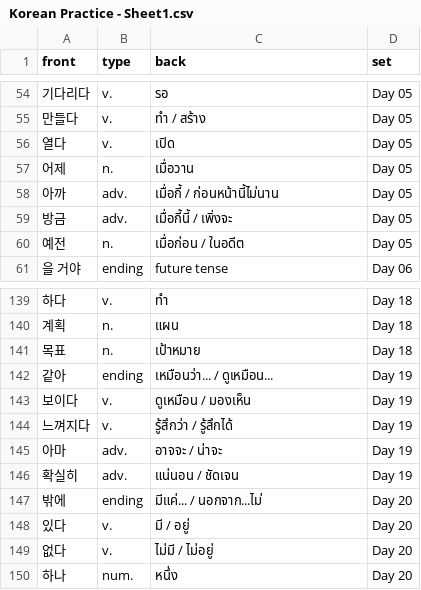
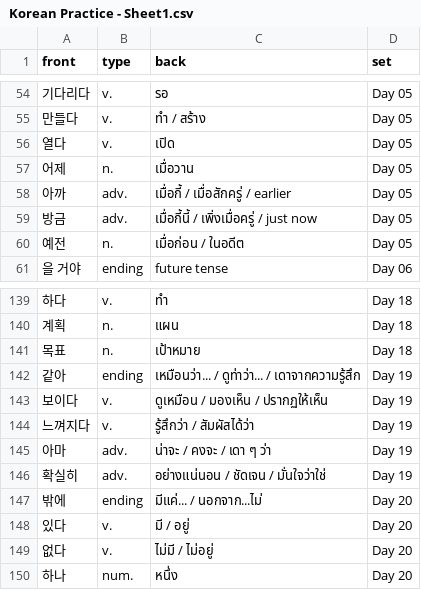
Before and after one commit to noof3310/kflash-app, a CSV file: Korean Practice - Sheet1.csv, drawn as a sheet; only a part is shown, gaps mark what is left out; the diff covers the shown part only.

```diff
--- a/Korean Practice - Sheet1.csv
+++ b/Korean Practice - Sheet1.csv
@@ -57,4 +57,4 @@ front,type,back,set
 어제,n.,เมื่อวาน,Day 05
-아까,adv.,เมื่อกี้ / ก่อนหน้านี้ไม่นาน,Day 05
-방금,adv.,เมื่อกี้นี้ / เพิ่งจะ,Day 05
+아까,adv.,เมื่อกี้ / เมื่อสักครู่ / earlier,Day 05
+방금,adv.,เมื่อกี้นี้ / เพิ่งเมื่อครู่ / just now,Day 05
 예전,n.,เมื่อก่อน / ในอดีต,Day 05
@@ -141,7 +141,7 @@ front,type,back,set
 목표,n.,เป้าหมาย,Day 18
-같아,ending,เหมือนว่า... / ดูเหมือน...,Day 19
-보이다,v.,ดูเหมือน / มองเห็น,Day 19
-느껴지다,v.,รู้สึกว่า / รู้สึกได้,Day 19
-아마,adv.,อาจจะ / น่าจะ,Day 19
-확실히,adv.,แน่นอน / ชัดเจน,Day 19
+같아,ending,เหมือนว่า... / ดูท่าว่า... / เดาจากความรู้สึก,Day 19
+보이다,v.,ดูเหมือน / มองเห็น / ปรากฏให้เห็น,Day 19
+느껴지다,v.,รู้สึกว่า / สัมผัสได้ว่า,Day 19
+아마,adv.,น่าจะ / คงจะ / เดา ๆ ว่า,Day 19
+확실히,adv.,อย่างแน่นอน / ชัดเจน / มั่นใจว่าใช่,Day 19
 밖에,ending,มีแค่... / นอกจาก...ไม่,Day 20
```
Also changed, not shown: 20 edited cells elsewhere in this file.
